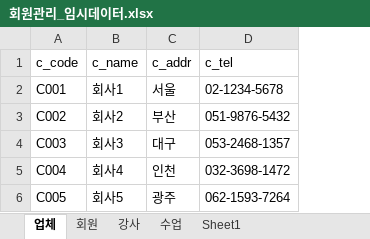
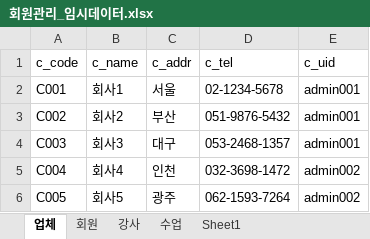
Before and after one commit to yangtory/2024-Team-Mem, an Excel workbook: Team-Mem/document/회원관리_임시데이터.xlsx, sheet 업체, drawn as a sheet; values as stored, in another font and other column widths than the file's, no borders; the diff names each change by its address in the sheet, - before the commit and + after, or states it on an @@ line.

```diff
--- a/Team-Mem/document/회원관리_임시데이터.xlsx (sheet 업체)
+++ b/Team-Mem/document/회원관리_임시데이터.xlsx (sheet 업체)
+column E (c_uid), rows 2-6: admin001 | admin001 | admin001 | admin002 | admin002
```
Also changed, not shown: 6 other files.
